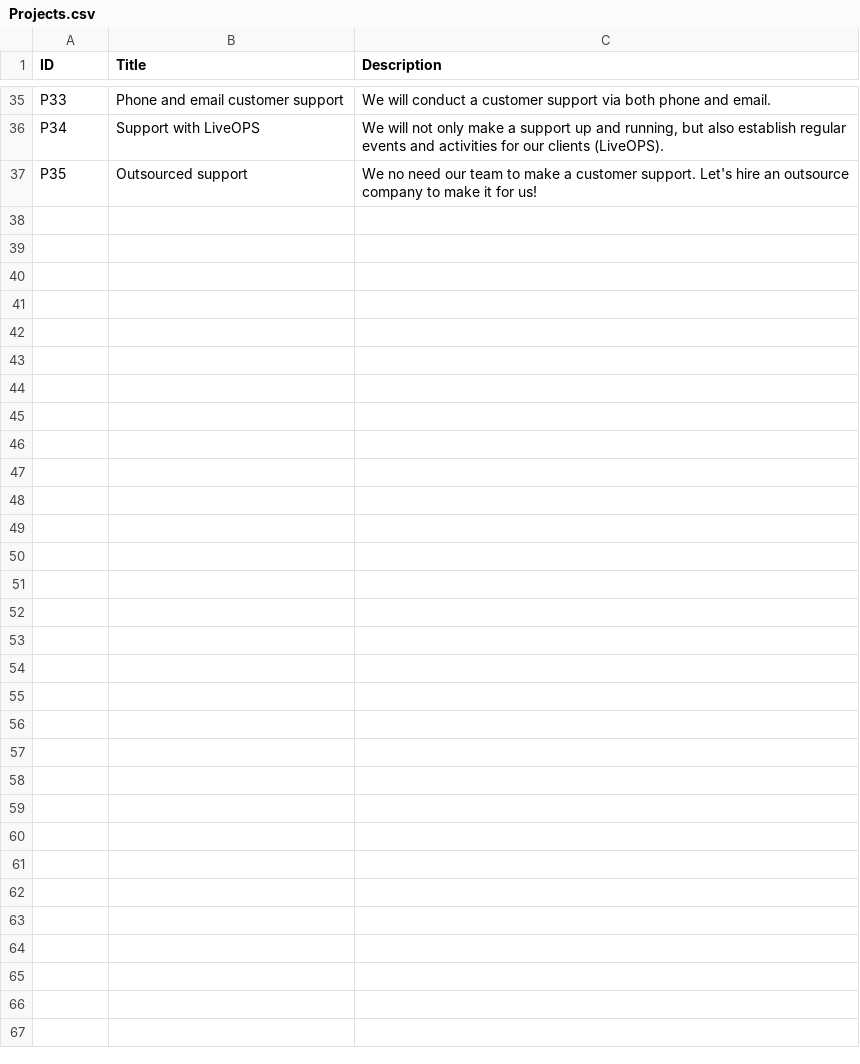
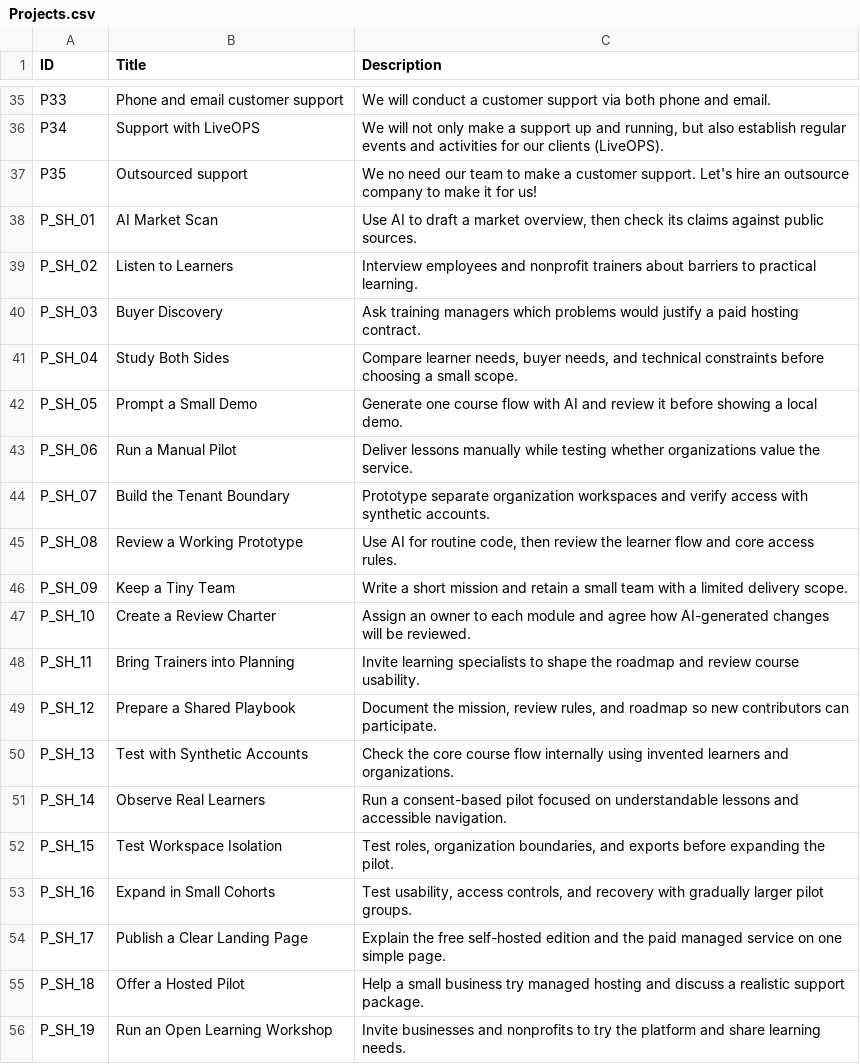
Before and after one commit to Kazakh-British-Technical-University/dpgsim, a CSV file: dpg_sim_export/Data/en/Projects.csv, drawn as a sheet; only a part is shown, gaps mark what is left out; the diff covers the shown part only; the diff names each change by its address in the sheet, - before the commit and + after, or states it on an @@ line.

```diff
--- a/dpg_sim_export/Data/en/Projects.csv
+++ b/dpg_sim_export/Data/en/Projects.csv
+row 38: P_SH_01 | AI Market Scan | Use AI to draft a market overview, then check its claims against public sources.
+row 39: P_SH_02 | Listen to Learners | Interview employees and nonprofit trainers about barriers to practical learning.
+row 40: P_SH_03 | Buyer Discovery | Ask training managers which problems would justify a paid hosting contract.
+row 41: P_SH_04 | Study Both Sides | Compare learner needs, buyer needs, and technical constraints before choosing a small scope.
+row 42: P_SH_05 | Prompt a Small Demo | Generate one course flow with AI and review it before showing a local demo.
+row 43: P_SH_06 | Run a Manual Pilot | Deliver lessons manually while testing whether organizations value the service.
+row 44: P_SH_07 | Build the Tenant Boundary | Prototype separate organization workspaces and verify access with synthetic accounts.
+row 45: P_SH_08 | Review a Working Prototype | Use AI for routine code, then review the learner flow and core access rules.
+row 46: P_SH_09 | Keep a Tiny Team | Write a short mission and retain a small team with a limited delivery scope.
+row 47: P_SH_10 | Create a Review Charter | Assign an owner to each module and agree how AI-generated changes will be reviewed.
+row 48: P_SH_11 | Bring Trainers into Planning | Invite learning specialists to shape the roadmap and review course usability.
+row 49: P_SH_12 | Prepare a Shared Playbook | Document the mission, review rules, and roadmap so new contributors can participate.
+row 50: P_SH_13 | Test with Synthetic Accounts | Check the core course flow internally using invented learners and organizations.
+row 51: P_SH_14 | Observe Real Learners | Run a consent-based pilot focused on understandable lessons and accessible navigation.
+row 52: P_SH_15 | Test Workspace Isolation | Test roles, organization boundaries, and exports before expanding the pilot.
+row 53: P_SH_16 | Expand in Small Cohorts | Test usability, access controls, and recovery with gradually larger pilot groups.
+row 54: P_SH_17 | Publish a Clear Landing Page | Explain the free self-hosted edition and the paid managed service on one simple page.
+row 55: P_SH_18 | Offer a Hosted Pilot | Help a small business try managed hosting and discuss a realistic support package.
+row 56: P_SH_19 | Run an Open Learning Workshop | Invite businesses and nonprofits to try the platform and share learning needs.
```
Also changed, not shown: 17 added rows elsewhere in this file, dpg_sim_export/Data/en/Events.csv, dpg_sim_export/Data/kk/Scenarios.csv, 9 other files.
